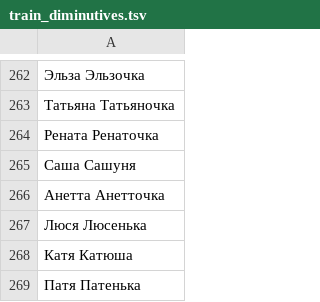
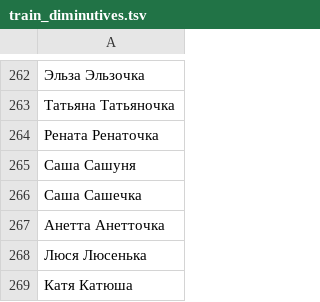
Before and after one commit to roddar92/linguistics_problems, a TSV file: src/ngrams/resources/diminutive/train_diminutives.tsv, drawn as a sheet; only a part is shown, gaps mark what is left out; the shorter side is filled out with more unchanged rows; the diff names each change by its address in the sheet, - before the commit and + after, or states it on an @@ line.

Commit message:
Diminutive -- Just one train sample

```diff
--- a/src/ngrams/resources/diminutive/train_diminutives.tsv
+++ b/src/ngrams/resources/diminutive/train_diminutives.tsv
+row 266: Саша Сашечка
```
